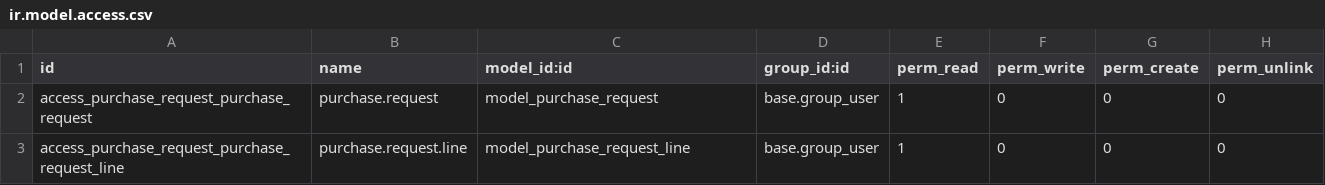
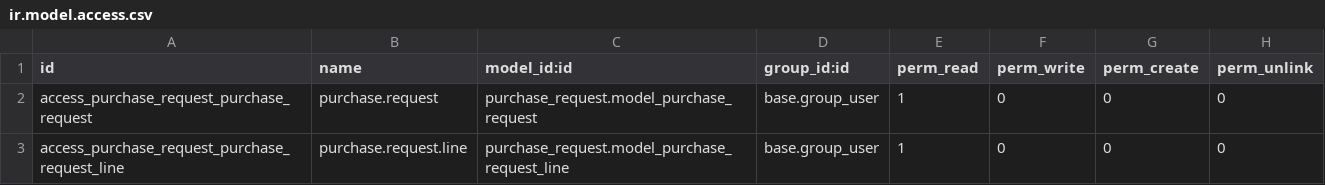
Before and after one commit to hivongseth2/HLV-odoo-crm, a CSV file: custom_addons/misa_purchase_request_sync/security/ir.model.access.csv, drawn as a sheet.

Commit message:
[FIX] misa_purchase_request_sync: correct external model ID in security csv

```diff
--- a/custom_addons/misa_purchase_request_sync/security/ir.model.access.csv
+++ b/custom_addons/misa_purchase_request_sync/security/ir.model.access.csv
@@ -1,3 +1,3 @@
 id,name,model_id:id,group_id:id,perm_read,perm_write,perm_create,perm_unlink
-access_purchase_request_purchase_request,purchase.request,model_purchase_request,base.group_user,1,0,0,0
-access_purchase_request_purchase_request_line,purchase.request.line,model_purchase_request_line,base.group_user,1,0,0,0
+access_purchase_request_purchase_request,purchase.request,purchase_request.model_purchase_request,base.group_user,1,0,0,0
+access_purchase_request_purchase_request_line,purchase.request.line,purchase_request.model_purchase_request_line,base.group_user,1,0,0,0
```
